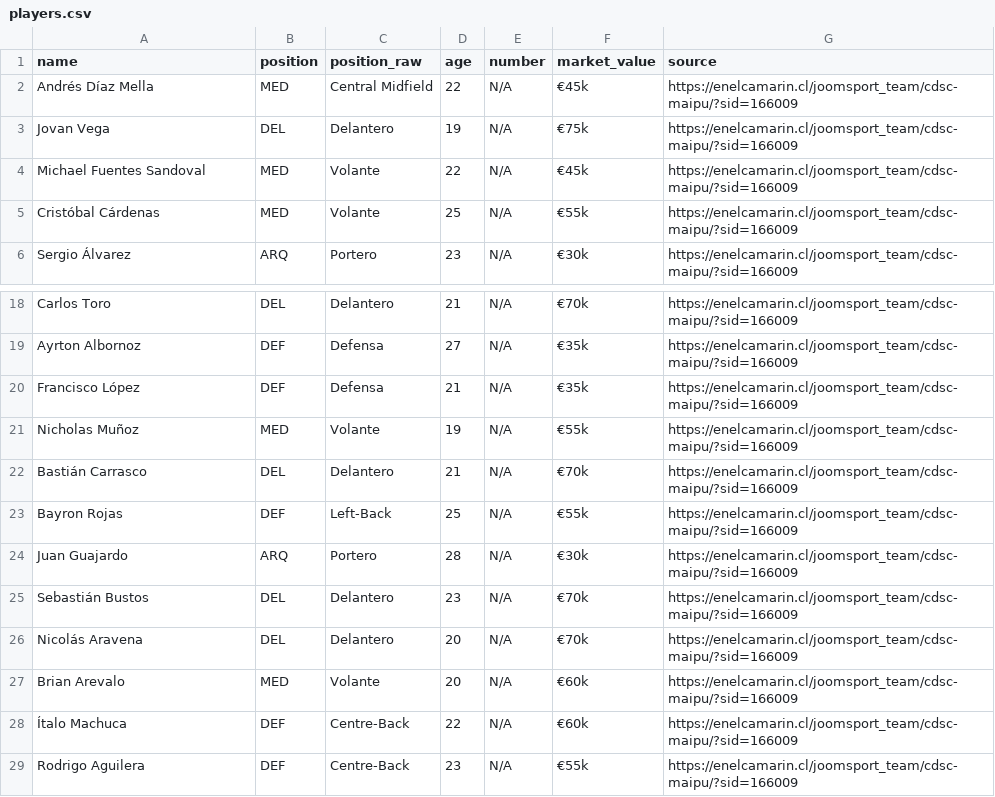
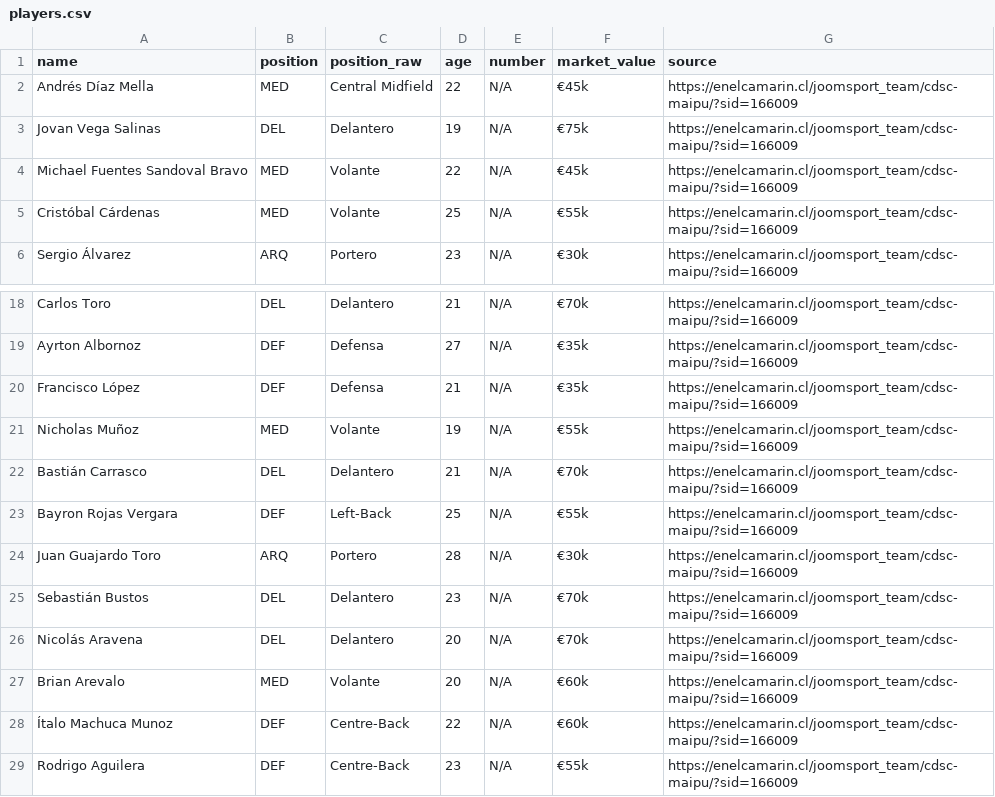
Before and after one commit to elmetaleroxdcontacto/Juego, a CSV file: data/LigaChilena/tercera division b/Cultural Maipú/players.csv, drawn as a sheet; only a part is shown, gaps mark what is left out.

```diff
--- a/data/LigaChilena/tercera division b/Cultural Maipú/players.csv
+++ b/data/LigaChilena/tercera division b/Cultural Maipú/players.csv
@@ -2,4 +2,4 @@
 "Andrés Díaz Mella","MED","Central Midfield","22","N/A","€45k","https://enelcamarin.cl/joomsport_team/cdsc-maipu/?sid=166009"
-"Jovan Vega","DEL","Delantero","19","N/A","€75k","https://enelcamarin.cl/joomsport_team/cdsc-maipu/?sid=166009"
-"Michael Fuentes Sandoval","MED","Volante","22","N/A","€45k","https://enelcamarin.cl/joomsport_team/cdsc-maipu/?sid=166009"
+"Jovan Vega Salinas","DEL","Delantero","19","N/A","€75k","https://enelcamarin.cl/joomsport_team/cdsc-maipu/?sid=166009"
+"Michael Fuentes Sandoval Bravo","MED","Volante","22","N/A","€45k","https://enelcamarin.cl/joomsport_team/cdsc-maipu/?sid=166009"
 "Cristóbal Cárdenas","MED","Volante","25","N/A","€55k","https://enelcamarin.cl/joomsport_team/cdsc-maipu/?sid=166009"
@@ -22,4 +22,4 @@
 "Bastián Carrasco","DEL","Delantero","21","N/A","€70k","https://enelcamarin.cl/joomsport_team/cdsc-maipu/?sid=166009"
-"Bayron Rojas","DEF","Left-Back","25","N/A","€55k","https://enelcamarin.cl/joomsport_team/cdsc-maipu/?sid=166009"
-"Juan Guajardo","ARQ","Portero","28","N/A","€30k","https://enelcamarin.cl/joomsport_team/cdsc-maipu/?sid=166009"
+"Bayron Rojas Vergara","DEF","Left-Back","25","N/A","€55k","https://enelcamarin.cl/joomsport_team/cdsc-maipu/?sid=166009"
+"Juan Guajardo Toro","ARQ","Portero","28","N/A","€30k","https://enelcamarin.cl/joomsport_team/cdsc-maipu/?sid=166009"
 "Sebastián Bustos","DEL","Delantero","23","N/A","€70k","https://enelcamarin.cl/joomsport_team/cdsc-maipu/?sid=166009"
@@ -27,3 +27,3 @@
 "Brian Arevalo","MED","Volante","20","N/A","€60k","https://enelcamarin.cl/joomsport_team/cdsc-maipu/?sid=166009"
-"Ítalo Machuca","DEF","Centre-Back","22","N/A","€60k","https://enelcamarin.cl/joomsport_team/cdsc-maipu/?sid=166009"
+"Ítalo Machuca Munoz","DEF","Centre-Back","22","N/A","€60k","https://enelcamarin.cl/joomsport_team/cdsc-maipu/?sid=166009"
 "Rodrigo Aguilera","DEF","Centre-Back","23","N/A","€55k","https://enelcamarin.cl/joomsport_team/cdsc-maipu/?sid=166009"
```
Also changed, not shown: data/LigaChilena/tercera division a/Naval/players.csv, data/LigaChilena/tercera division a/San Antonio Unido/players.csv, 48 other files.
